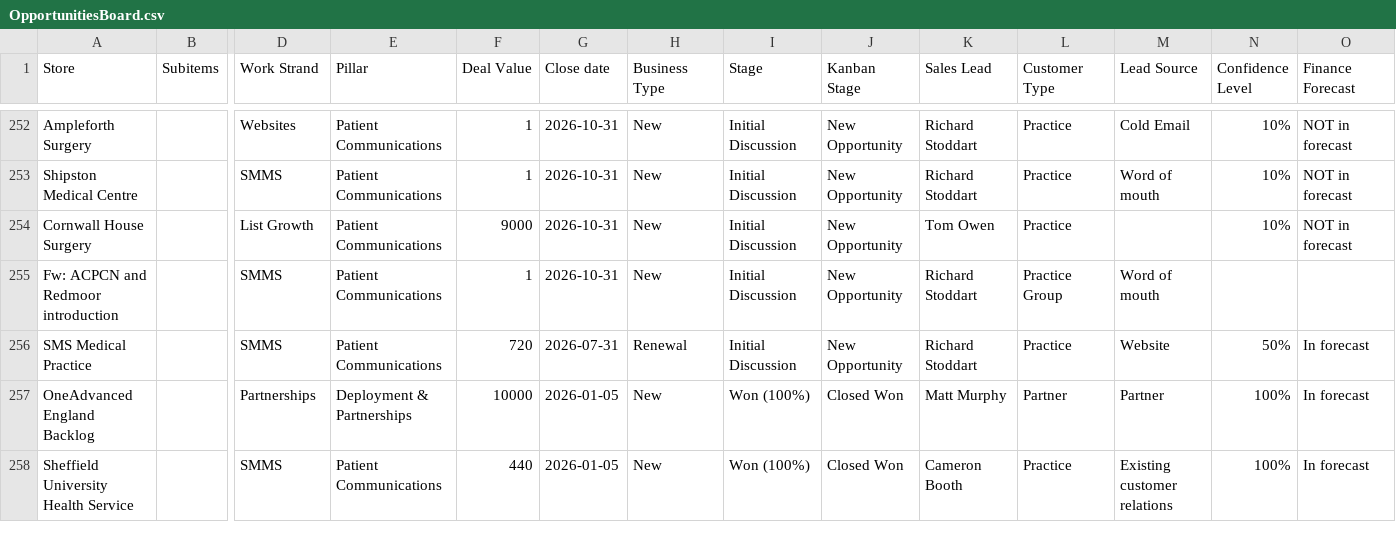
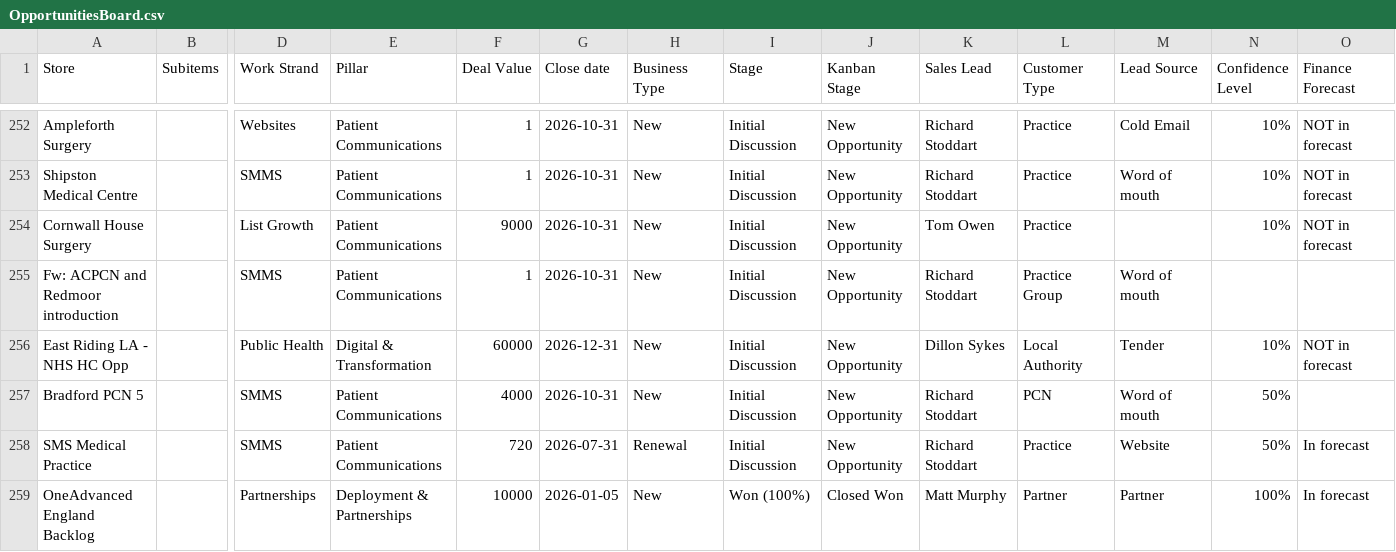
Before and after one commit to JCRedmoorHealth/vercel-mcp-python, a CSV file: Boards data/OpportunitiesBoard.csv, drawn as a sheet; only a part is shown, gaps mark what is left out; the shorter side is filled out with more unchanged rows; rows hold the shown columns only; the diff names each change by its address in the sheet, - before the commit and + after, or states it on an @@ line.

```diff
--- a/Boards data/OpportunitiesBoard.csv
+++ b/Boards data/OpportunitiesBoard.csv
+row 256: East Riding LA - NHS HC Opp |  | Public Health | Digital & Transformation | 60000 | 2026-12-31 | New | Initial Discussion | New Opportunity | Dillon Sykes | Local Authority | Tender | 10% | NOT in forecast
+row 257: Bradford PCN 5 |  | SMMS | Patient Communications | 4000 | 2026-10-31 | New | Initial Discussion | New Opportunity | Richard Stoddart | PCN | Word of mouth | 50%
```
Also changed, not shown: Boards data/Individuals Board.csv, Boards data/SMMSMasterList.csv, 1 other file.
